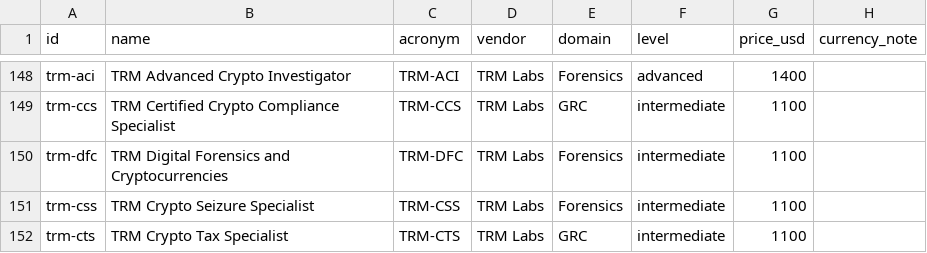
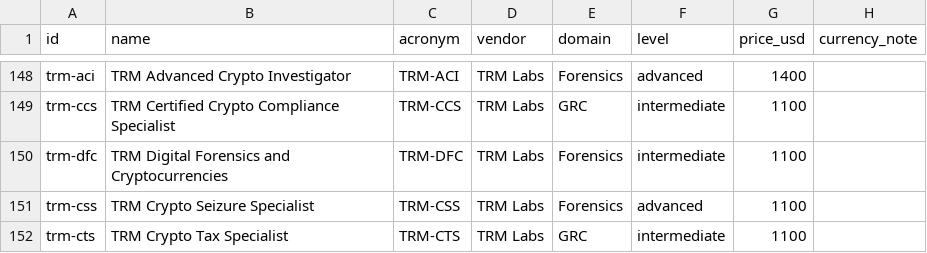
Before and after one commit to securitycerts/certmap, a CSV file: data/certs.csv, drawn as a sheet; only a part is shown, gaps mark what is left out; the diff names each change by its address in the sheet, - before the commit and + after, or states it on an @@ line.

```diff
--- a/data/certs.csv
+++ b/data/certs.csv
-F151 (level): intermediate
+F151 (level): advanced
```
Also changed, not shown: 4 other files.
